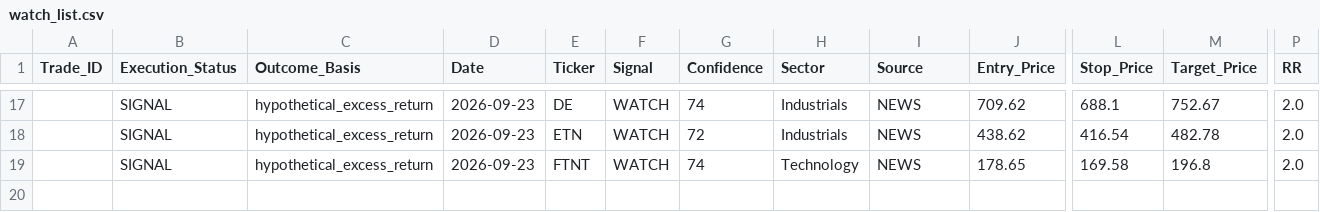
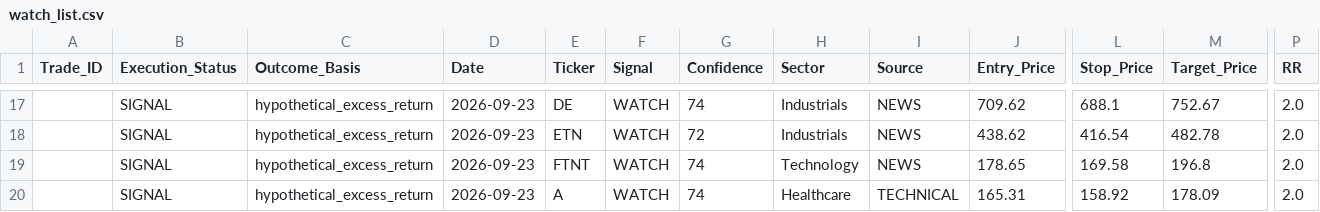
Before and after one commit to Vishvesh-Trivedi/LLM-Portfolio-Manager, a CSV file: StockScreener/watch_list.csv, drawn as a sheet; only a part is shown, gaps mark what is left out; rows hold the shown columns only; the diff names each change by its address in the sheet, - before the commit and + after, or states it on an @@ line.

```diff
--- a/StockScreener/watch_list.csv
+++ b/StockScreener/watch_list.csv
+row 20:  | SIGNAL | hypothetical_excess_return | 2026-09-23 | A | WATCH | 74 | Healthcare | TECHNICAL | 165.31 | 158.92 | 178.09 | 2.0
```
Also changed, not shown: StockScreener/rules_log.csv, 4 other files.
